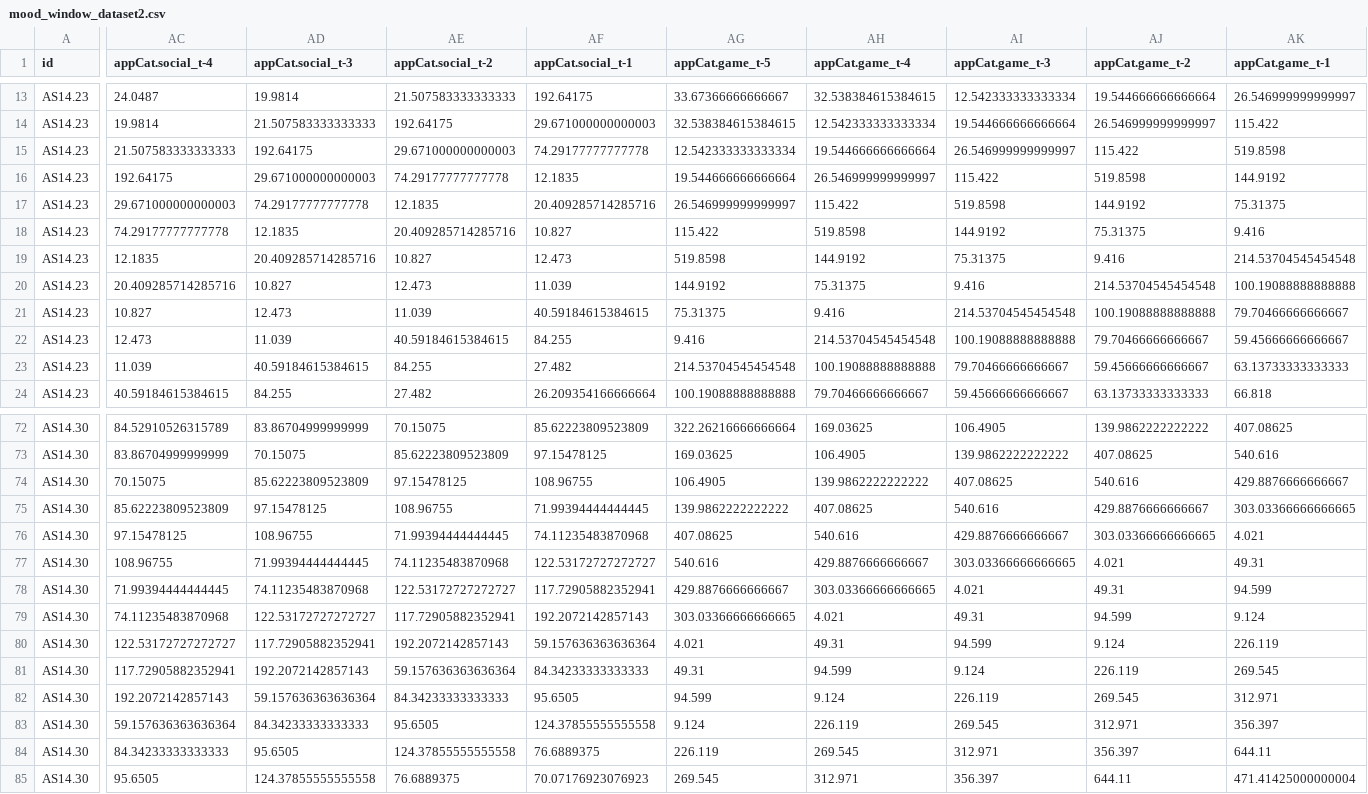
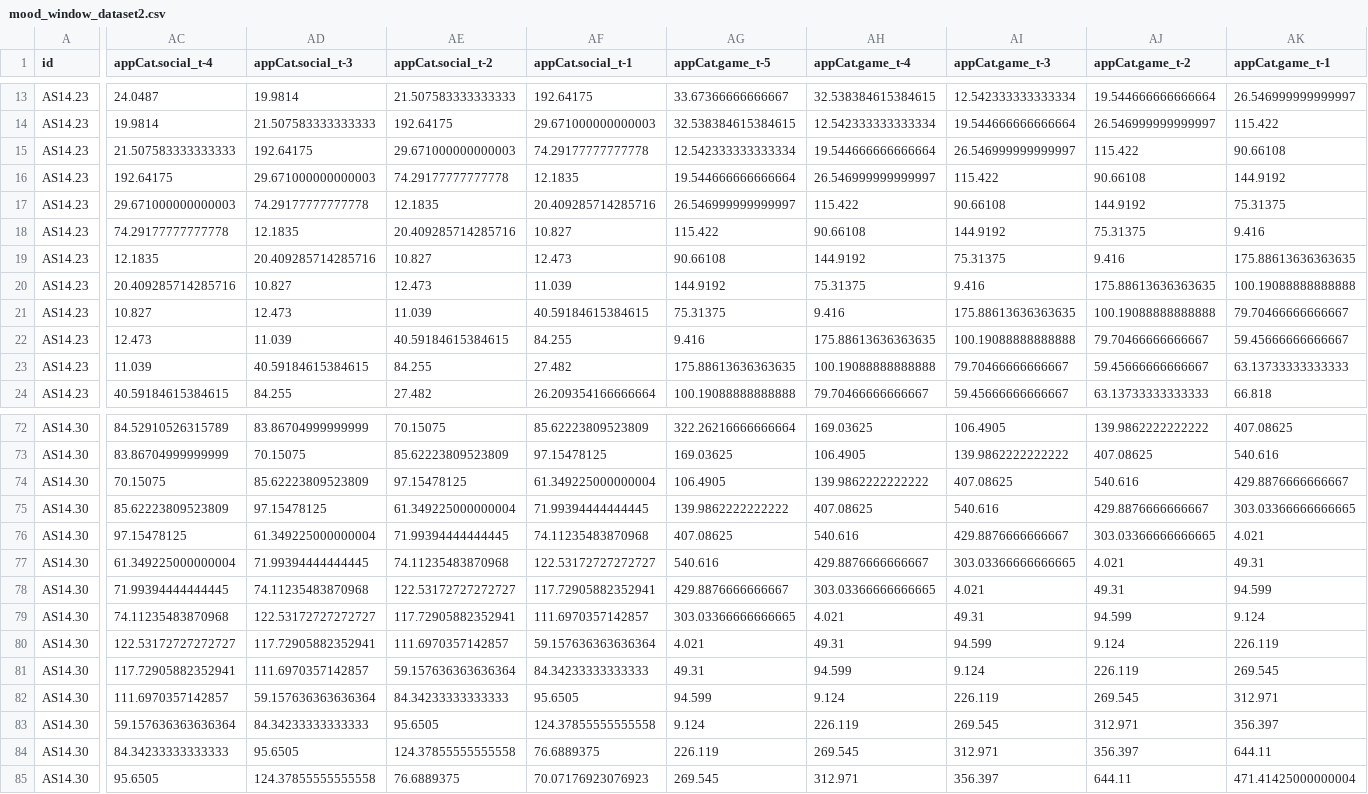
Before and after one commit to Gileesa/DataMining, a CSV file: csv_files/mood_window_dataset2.csv, drawn as a sheet; only a part is shown, gaps mark what is left out; the diff covers the shown part only; the diff names each change by its address in the sheet, - before the commit and + after, or states it on an @@ line.

```diff
--- a/csv_files/mood_window_dataset2.csv
+++ b/csv_files/mood_window_dataset2.csv
-AK15 (appCat.game_t-1): 519.8598
+AK15 (appCat.game_t-1): 90.66108
-AJ16 (appCat.game_t-2): 519.8598
+AJ16 (appCat.game_t-2): 90.66108
-AI17 (appCat.game_t-3): 519.8598
+AI17 (appCat.game_t-3): 90.66108
-AH18 (appCat.game_t-4): 519.8598
+AH18 (appCat.game_t-4): 90.66108
-AG19 (appCat.game_t-5): 519.8598
+AG19 (appCat.game_t-5): 90.66108
-AK19 (appCat.game_t-1): 214.53704545454548
+AK19 (appCat.game_t-1): 175.88613636363635
-AJ20 (appCat.game_t-2): 214.53704545454548
+AJ20 (appCat.game_t-2): 175.88613636363635
-AI21 (appCat.game_t-3): 214.53704545454548
+AI21 (appCat.game_t-3): 175.88613636363635
-AH22 (appCat.game_t-4): 214.53704545454548
+AH22 (appCat.game_t-4): 175.88613636363635
-AG23 (appCat.game_t-5): 214.53704545454548
+AG23 (appCat.game_t-5): 175.88613636363635
-AF74 (appCat.social_t-1): 108.96755
+AF74 (appCat.social_t-1): 61.349225000000004
-AE75 (appCat.social_t-2): 108.96755
+AE75 (appCat.social_t-2): 61.349225000000004
-AD76 (appCat.social_t-3): 108.96755
+AD76 (appCat.social_t-3): 61.349225000000004
-AC77 (appCat.social_t-4): 108.96755
+AC77 (appCat.social_t-4): 61.349225000000004
-AF79 (appCat.social_t-1): 192.2072142857143
+AF79 (appCat.social_t-1): 111.6970357142857
-AE80 (appCat.social_t-2): 192.2072142857143
+AE80 (appCat.social_t-2): 111.6970357142857
-AD81 (appCat.social_t-3): 192.2072142857143
+AD81 (appCat.social_t-3): 111.6970357142857
-AC82 (appCat.social_t-4): 192.2072142857143
+AC82 (appCat.social_t-4): 111.6970357142857
```
Also changed, not shown: 29 edited cells elsewhere in this file, 2 other files.
